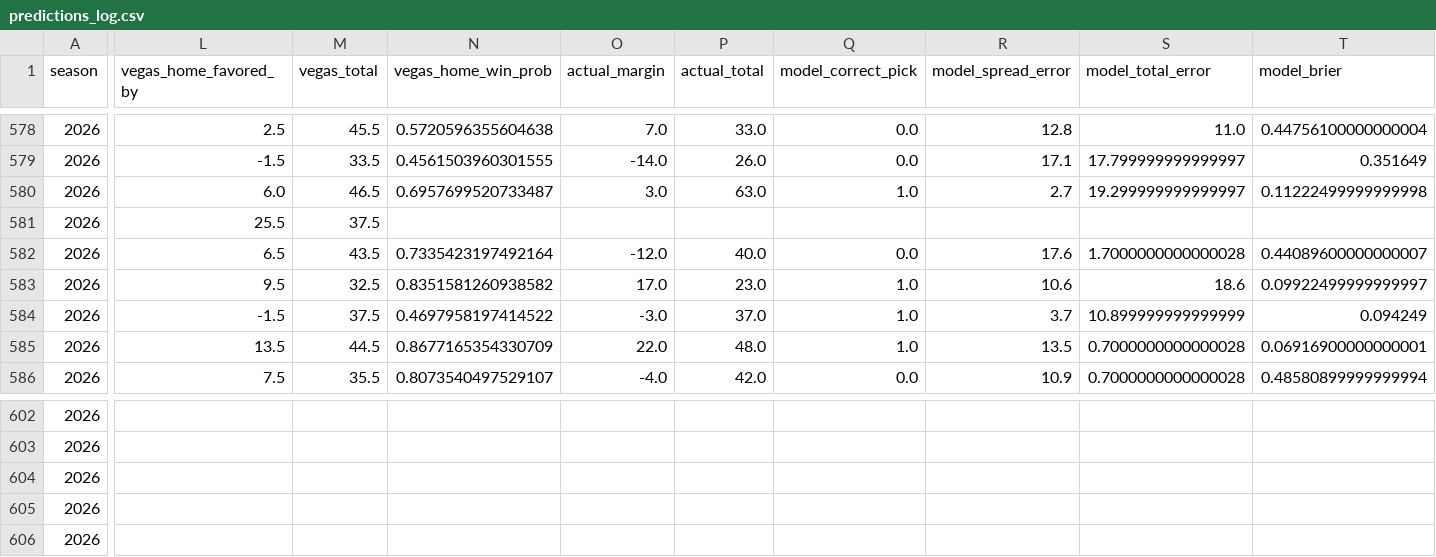
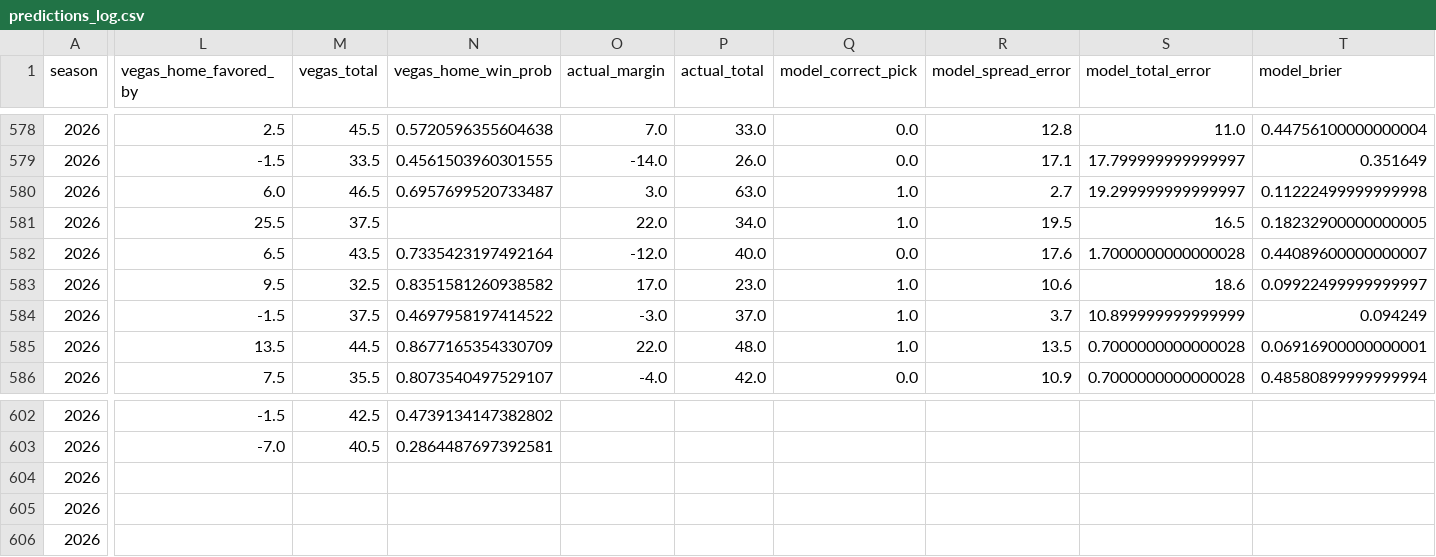
Before and after one commit to ant56-arch/nfl-edge, a CSV file: data/tracking/predictions_log.csv, drawn as a sheet; only a part is shown, gaps mark what is left out; the diff covers the shown part only; the diff names each change by its address in the sheet, - before the commit and + after, or states it on an @@ line.

```diff
--- a/data/tracking/predictions_log.csv
+++ b/data/tracking/predictions_log.csv
-O581 (actual_margin): (empty)
+O581 (actual_margin): 22.0
-P581 (actual_total): (empty)
+P581 (actual_total): 34.0
-Q581 (model_correct_pick): (empty)
+Q581 (model_correct_pick): 1.0
-R581 (model_spread_error): (empty)
+R581 (model_spread_error): 19.5
-S581 (model_total_error): (empty)
+S581 (model_total_error): 16.5
-T581 (model_brier): (empty)
+T581 (model_brier): 0.18232900000000005
-L602 (vegas_home_favored_by): (empty)
+L602 (vegas_home_favored_by): -1.5
-M602 (vegas_total): (empty)
+M602 (vegas_total): 42.5
-N602 (vegas_home_win_prob): (empty)
+N602 (vegas_home_win_prob): 0.4739134147382802
-L603 (vegas_home_favored_by): (empty)
+L603 (vegas_home_favored_by): -7.0
-M603 (vegas_total): (empty)
+M603 (vegas_total): 40.5
-N603 (vegas_home_win_prob): (empty)
+N603 (vegas_home_win_prob): 0.2864487697392581
```
Also changed, not shown: 51 edited cells elsewhere in this file, 1 other file.
